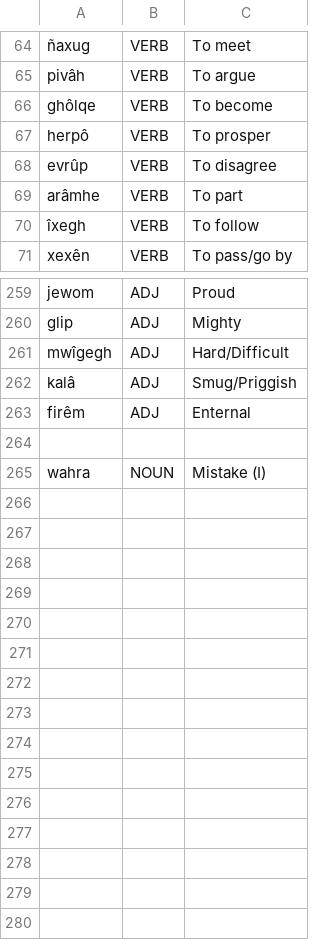
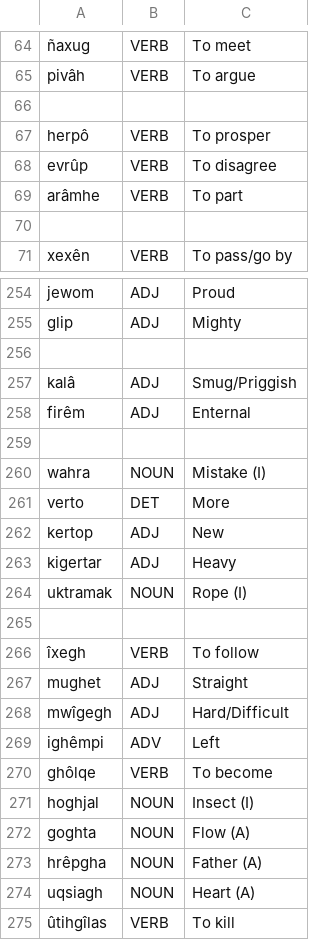
Before and after one commit to ausazh/Proto-Azxish, a CSV file: vocab/old-vocab.csv, drawn as a sheet; only a part is shown, gaps mark what is left out; addresses are those after the commit; the diff covers the shown part only; the diff names each change by its address in the sheet, - before the commit and + after, or states it on an @@ line.

```diff
--- a/vocab/old-vocab.csv
+++ b/vocab/old-vocab.csv
-row 66: ghôlqe | VERB | To become
+row 66: (empty)
-row 70: îxegh | VERB | To follow
+row 70: (empty)
-row 256: mwîgegh | ADJ | Hard/Difficult
+row 256: (empty)
@@ row 211 moved to row 261: verto @@
+row 262: kertop | ADJ | New
+row 263: kigertar | ADJ | Heavy
+row 264: uktramak | NOUN | Rope (I)
+row 265: (empty)
+row 266: îxegh | VERB | To follow
+row 267: mughet | ADJ | Straight
+row 268: mwîgegh | ADJ | Hard/Difficult
+row 269: ighêmpi | ADV | Left
+row 270: ghôlqe | VERB | To become
@@ row 114 moved to row 271: hoghjal @@
@@ row 195 moved to row 272: goghta @@
@@ row 166 moved to row 273: hrêpgha @@
@@ row 142 moved to row 274: uqsiagh @@
+row 275: ûtihgîlas | VERB | To kill
```
Also changed, not shown: 18 edited cells elsewhere in this file, 5 other files.
